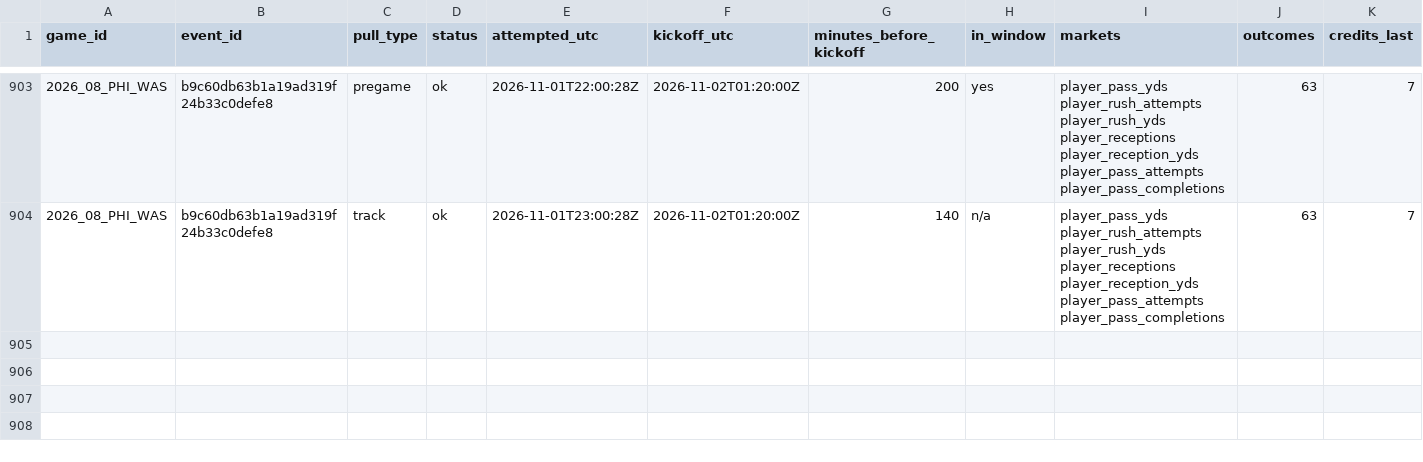
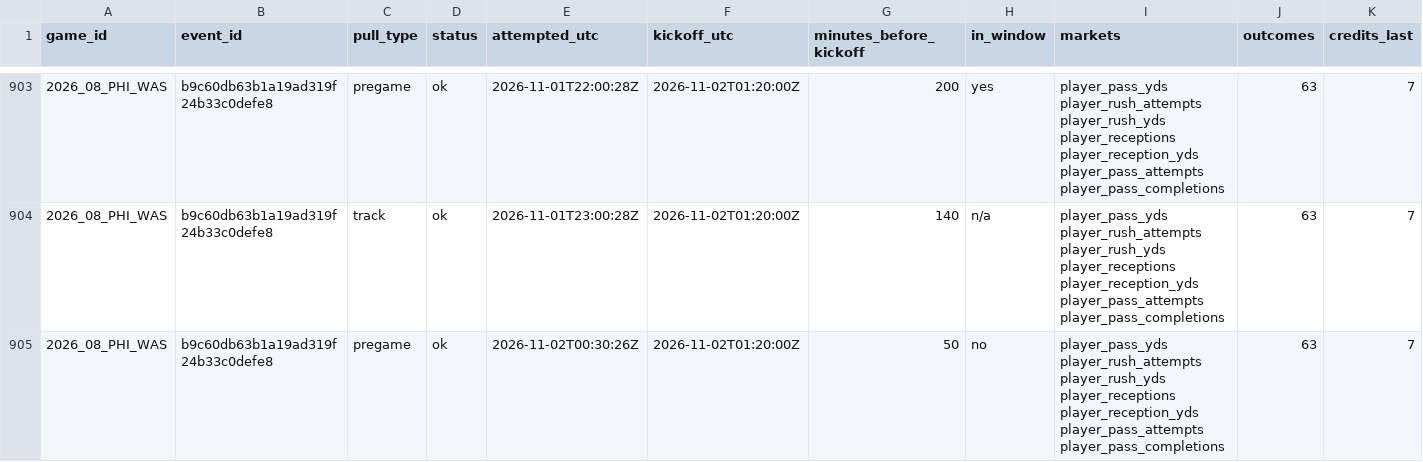
Before and after one commit to mvpeterson0-netizen/NFL-Odds-Tracker, a CSV file: data/pull_log.csv, drawn as a sheet; only a part is shown, gaps mark what is left out; rows hold the shown columns only; the diff names each change by its address in the sheet, - before the commit and + after, or states it on an @@ line.

```diff
--- a/data/pull_log.csv
+++ b/data/pull_log.csv
+row 905: 2026_08_PHI_WAS | b9c60db63b1a19ad319f24b33c0defe8 | pregame | ok | 2026-11-02T00:30:26Z | 2026-11-02T01:20:00Z | 50 | no | player_pass_yds player_rush_attempts player_rush_yds player_receptions player_reception_yds player_pass_attempts player_pass_completions | 63 | 7
```
Also changed, not shown: data/prop_links.csv, data/runs/2026-11.csv, 12 other files.
